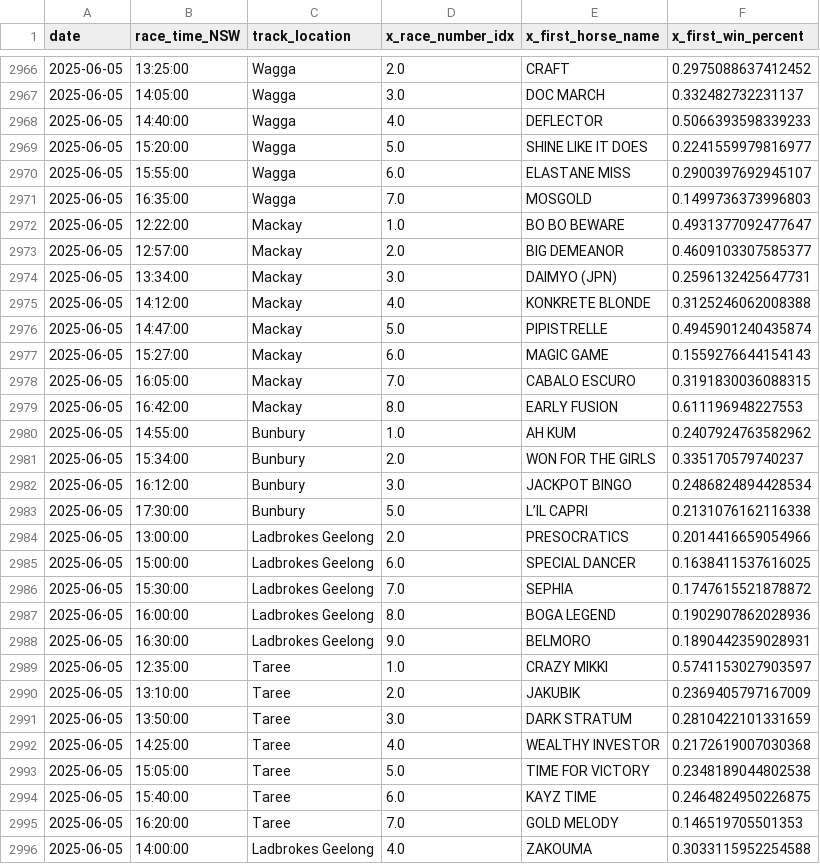
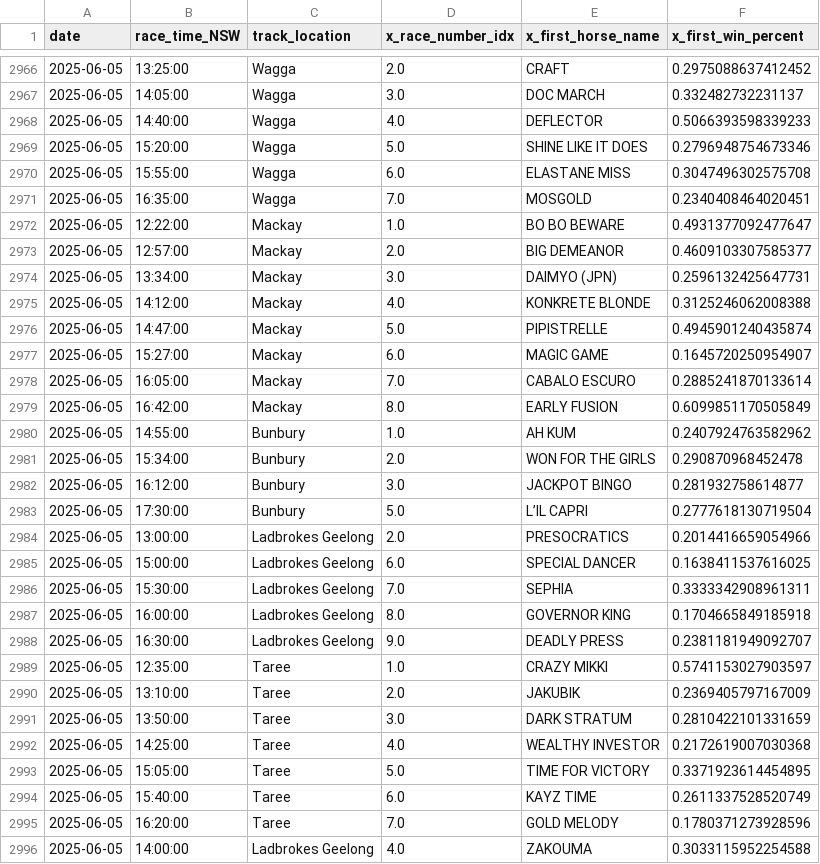
Before and after one commit to jazperd/Racing-Data, a CSV file: output.csv, drawn as a sheet; only a part is shown, gaps mark what is left out.

Commit message:
Update output.csv with latest data

```diff
--- a/output.csv
+++ b/output.csv
@@ -2968,5 +2968,5 @@ date,race_time_NSW,track_location,x_race_number_idx,x_first_horse_name,x_first_w
 2025-06-05,14:40:00,Wagga,4.0,DEFLECTOR,0.5066393598339233
-2025-06-05,15:20:00,Wagga,5.0,SHINE LIKE IT DOES,0.2241559979816977
-2025-06-05,15:55:00,Wagga,6.0,ELASTANE MISS,0.2900397692945107
-2025-06-05,16:35:00,Wagga,7.0,MOSGOLD,0.1499736373996803
+2025-06-05,15:20:00,Wagga,5.0,SHINE LIKE IT DOES,0.2796948754673346
+2025-06-05,15:55:00,Wagga,6.0,ELASTANE MISS,0.3047496302575708
+2025-06-05,16:35:00,Wagga,7.0,MOSGOLD,0.2340408464020451
 2025-06-05,12:22:00,Mackay,1.0,BO BO BEWARE,0.4931377092477647
@@ -2976,14 +2976,14 @@ date,race_time_NSW,track_location,x_race_number_idx,x_first_horse_name,x_first_w
 2025-06-05,14:47:00,Mackay,5.0,PIPISTRELLE,0.4945901240435874
-2025-06-05,15:27:00,Mackay,6.0,MAGIC GAME,0.1559276644154143
-2025-06-05,16:05:00,Mackay,7.0,CABALO ESCURO,0.3191830036088315
-2025-06-05,16:42:00,Mackay,8.0,EARLY FUSION,0.611196948227553
+2025-06-05,15:27:00,Mackay,6.0,MAGIC GAME,0.1645720250954907
+2025-06-05,16:05:00,Mackay,7.0,CABALO ESCURO,0.2885241870133614
+2025-06-05,16:42:00,Mackay,8.0,EARLY FUSION,0.6099851170505849
 2025-06-05,14:55:00,Bunbury,1.0,AH KUM,0.2407924763582962
-2025-06-05,15:34:00,Bunbury,2.0,WON FOR THE GIRLS,0.335170579740237
-2025-06-05,16:12:00,Bunbury,3.0,JACKPOT BINGO,0.2486824894428534
-2025-06-05,17:30:00,Bunbury,5.0,L’IL CAPRI,0.2131076162116338
+2025-06-05,15:34:00,Bunbury,2.0,WON FOR THE GIRLS,0.290870968452478
+2025-06-05,16:12:00,Bunbury,3.0,JACKPOT BINGO,0.281932758614877
+2025-06-05,17:30:00,Bunbury,5.0,L’IL CAPRI,0.2777618130719504
 2025-06-05,13:00:00,Ladbrokes Geelong,2.0,PRESOCRATICS,0.2014416659054966
 2025-06-05,15:00:00,Ladbrokes Geelong,6.0,SPECIAL DANCER,0.1638411537616025
-2025-06-05,15:30:00,Ladbrokes Geelong,7.0,SEPHIA,0.1747615521878872
-2025-06-05,16:00:00,Ladbrokes Geelong,8.0,BOGA LEGEND,0.1902907862028936
-2025-06-05,16:30:00,Ladbrokes Geelong,9.0,BELMORO,0.1890442359028931
+2025-06-05,15:30:00,Ladbrokes Geelong,7.0,SEPHIA,0.3333342908961311
+2025-06-05,16:00:00,Ladbrokes Geelong,8.0,GOVERNOR KING,0.1704665849185918
+2025-06-05,16:30:00,Ladbrokes Geelong,9.0,DEADLY PRESS,0.2381181949092707
 2025-06-05,12:35:00,Taree,1.0,CRAZY MIKKI,0.5741153027903597
@@ -2992,5 +2992,5 @@ date,race_time_NSW,track_location,x_race_number_idx,x_first_horse_name,x_first_w
 2025-06-05,14:25:00,Taree,4.0,WEALTHY INVESTOR,0.2172619007030368
-2025-06-05,15:05:00,Taree,5.0,TIME FOR VICTORY,0.2348189044802538
-2025-06-05,15:40:00,Taree,6.0,KAYZ TIME,0.2464824950226875
-2025-06-05,16:20:00,Taree,7.0,GOLD MELODY,0.146519705501353
+2025-06-05,15:05:00,Taree,5.0,TIME FOR VICTORY,0.3371923614454895
+2025-06-05,15:40:00,Taree,6.0,KAYZ TIME,0.2611337528520749
+2025-06-05,16:20:00,Taree,7.0,GOLD MELODY,0.1780371273928596
 2025-06-05,14:00:00,Ladbrokes Geelong,4.0,ZAKOUMA,0.3033115952254588
```
